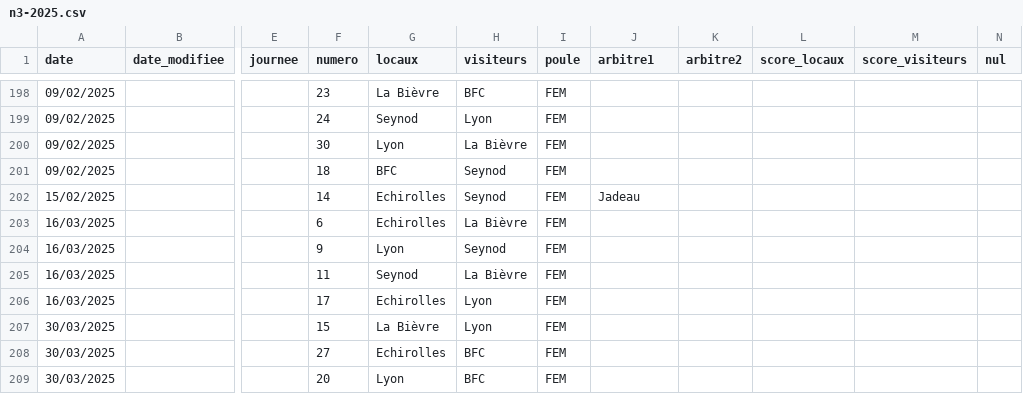
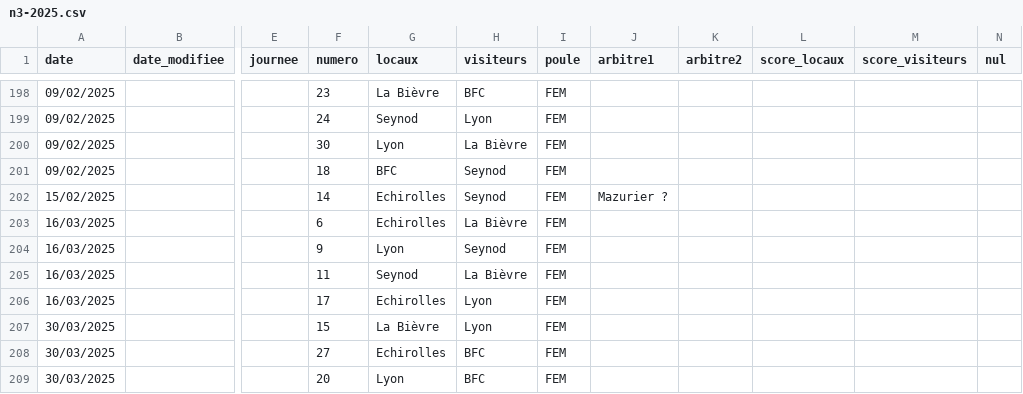
Before and after one commit to praginel/comitesavoienwp, a CSV file: _data/n3-2025.csv, drawn as a sheet; only a part is shown, gaps mark what is left out; the diff names each change by its address in the sheet, - before the commit and + after, or states it on an @@ line.

```diff
--- a/_data/n3-2025.csv
+++ b/_data/n3-2025.csv
-J202 (arbitre1): Jadeau
+J202 (arbitre1): Mazurier ?
```
Also changed, not shown: 1 other file.
